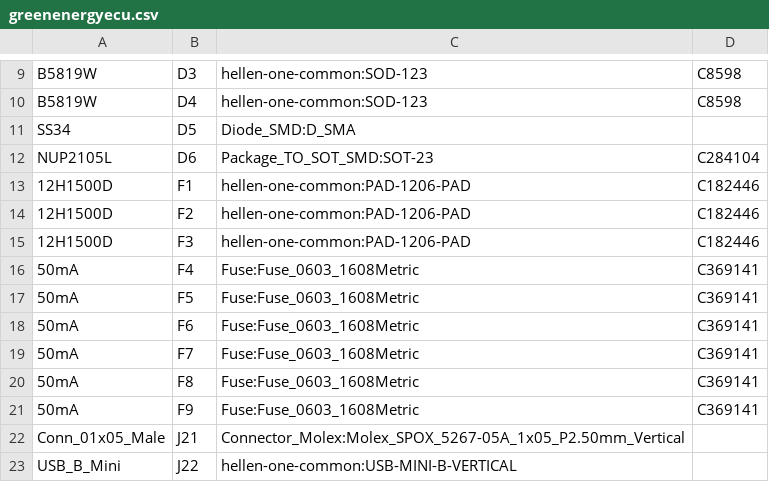
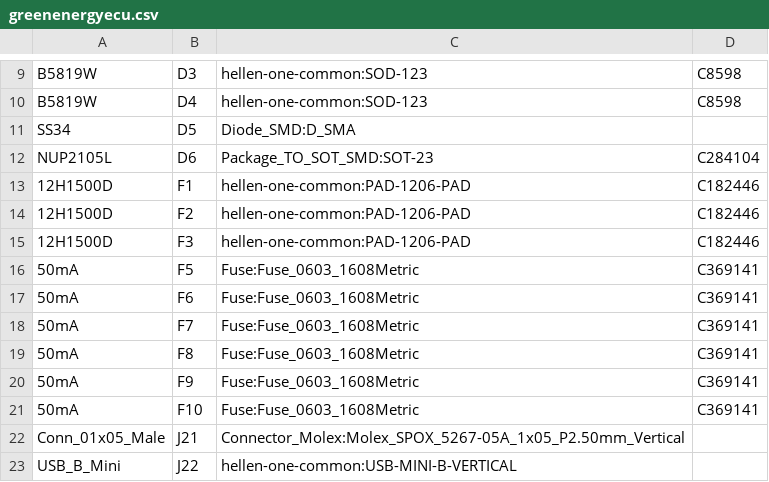
Before and after one commit to luis9860/hellen-example, a CSV file: gerber/greenenergyecu.csv, drawn as a sheet; only a part is shown, gaps mark what is left out; removed rows and columns are numbered as before the commit, all else as after; the diff names each change by its address in the sheet, - before the commit and + after, or states it on an @@ line.

```diff
--- a/gerber/greenenergyecu.csv
+++ b/gerber/greenenergyecu.csv
-row 16: 50mA | F4 | Fuse:Fuse_0603_1608Metric | C369141
+row 21: 50mA | F10 | Fuse:Fuse_0603_1608Metric | C369141
```
Also changed, not shown: gerber/greenenergyecu-all-pos.csv, 13 other files.
